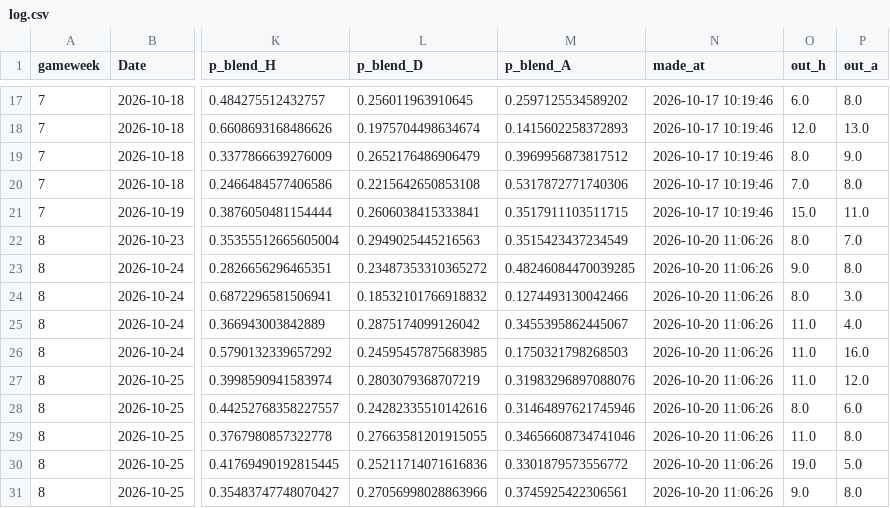
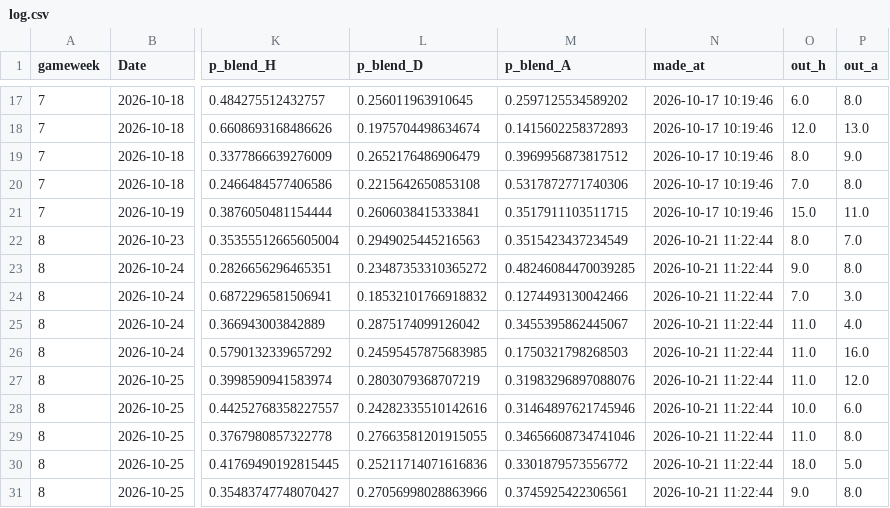
Before and after one commit to godfr3yyy/Tracked, a CSV file: predictions/log.csv, drawn as a sheet; only a part is shown, gaps mark what is left out; the diff names each change by its address in the sheet, - before the commit and + after, or states it on an @@ line.

```diff
--- a/predictions/log.csv
+++ b/predictions/log.csv
-N22:N31 (made_at): 2026-10-20 11:06:26
+N22:N31 (made_at): 2026-10-21 11:22:44
-O24 (out_h): 8.0
+O24 (out_h): 7.0
-O28 (out_h): 8.0
+O28 (out_h): 10.0
-O30 (out_h): 19.0
+O30 (out_h): 18.0
```
Also changed, not shown: 2 other files.
